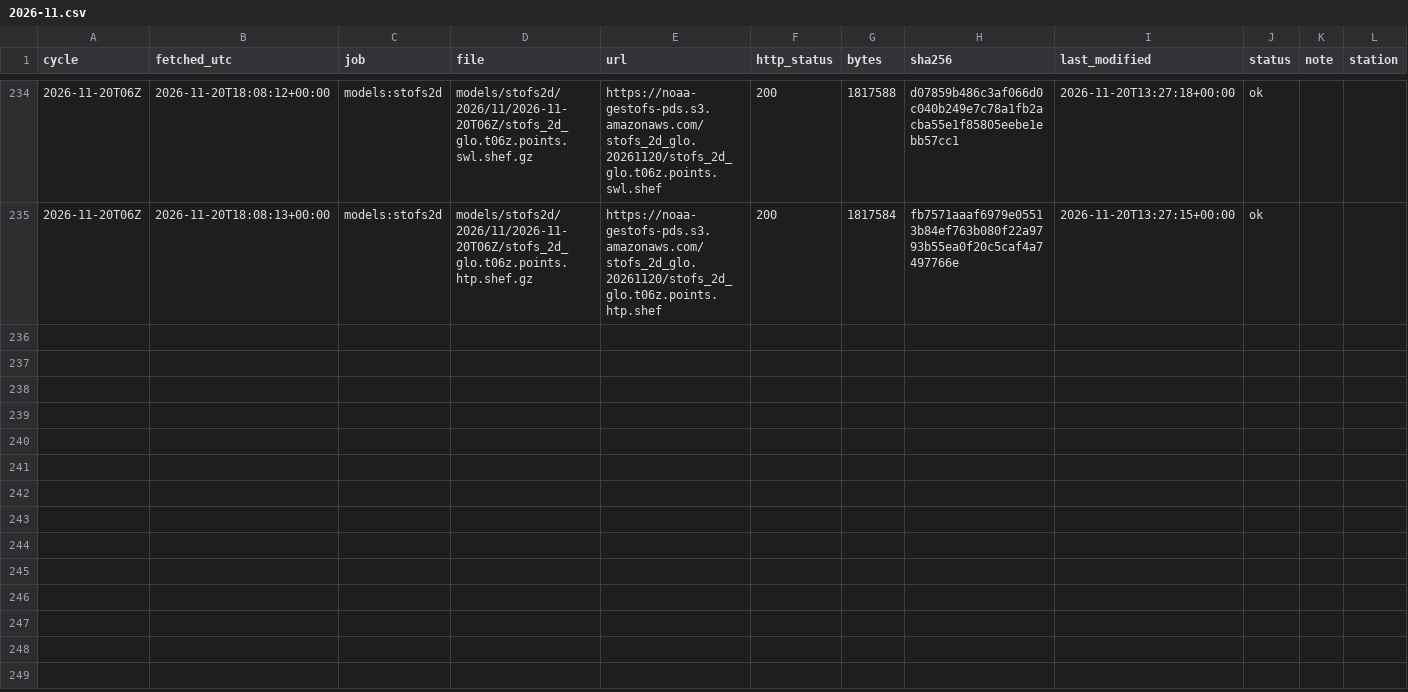
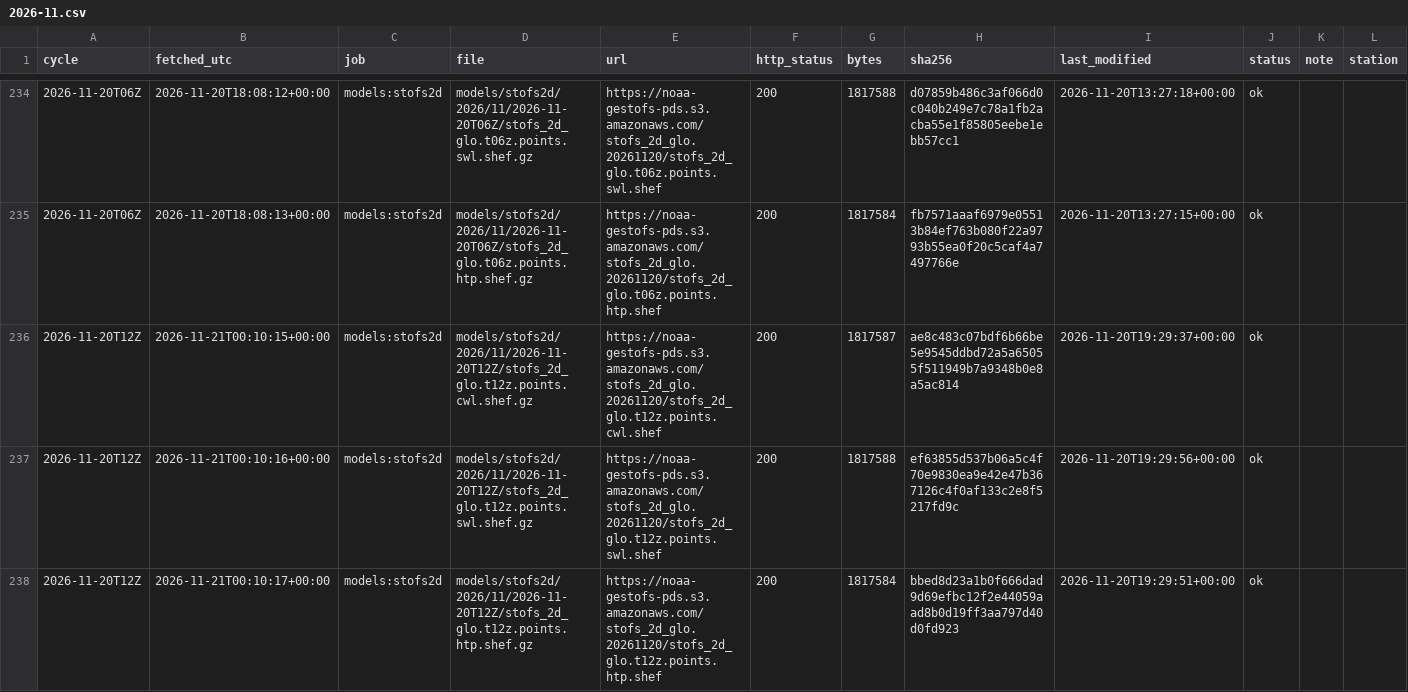
Before and after one commit to DerekLoftis/tidewatch_archive, a CSV file: data/index/models_stofs2d/2026-11.csv, drawn as a sheet; only a part is shown, gaps mark what is left out; rows hold the shown columns only; the diff names each change by its address in the sheet, - before the commit and + after, or states it on an @@ line.

```diff
--- a/data/index/models_stofs2d/2026-11.csv
+++ b/data/index/models_stofs2d/2026-11.csv
+row 236: 2026-11-20T12Z | 2026-11-21T00:10:15+00:00 | models:stofs2d | models/stofs2d/2026/11/2026-11-20T12Z/stofs_2d_glo.t12z.points.cwl.shef.gz | https://noaa-gestofs-pds.s3.amazonaws.com/stofs_2d_glo.20261120/stofs_2d_glo.t12z.points.cwl.shef | 200 | 1817587 | ae8c483c07bdf6b66be5e9545ddbd72a5a65055f511949b7a9348b0e8a5ac814 | 2026-11-20T19:29:37+00:00 | ok
+row 237: 2026-11-20T12Z | 2026-11-21T00:10:16+00:00 | models:stofs2d | models/stofs2d/2026/11/2026-11-20T12Z/stofs_2d_glo.t12z.points.swl.shef.gz | https://noaa-gestofs-pds.s3.amazonaws.com/stofs_2d_glo.20261120/stofs_2d_glo.t12z.points.swl.shef | 200 | 1817588 | ef63855d537b06a5c4f70e9830ea9e42e47b367126c4f0af133c2e8f5217fd9c | 2026-11-20T19:29:56+00:00 | ok
+row 238: 2026-11-20T12Z | 2026-11-21T00:10:17+00:00 | models:stofs2d | models/stofs2d/2026/11/2026-11-20T12Z/stofs_2d_glo.t12z.points.htp.shef.gz | https://noaa-gestofs-pds.s3.amazonaws.com/stofs_2d_glo.20261120/stofs_2d_glo.t12z.points.htp.shef | 200 | 1817584 | bbed8d23a1b0f666dad9d69efbc12f2e44059aad8b0d19ff3aa797d40d0fd923 | 2026-11-20T19:29:51+00:00 | ok
```
Also changed, not shown: data/index/models_cbofs/2026-11.csv, data/index/models_nwm-medium-coastal/2026-11.csv, 9 other files.
